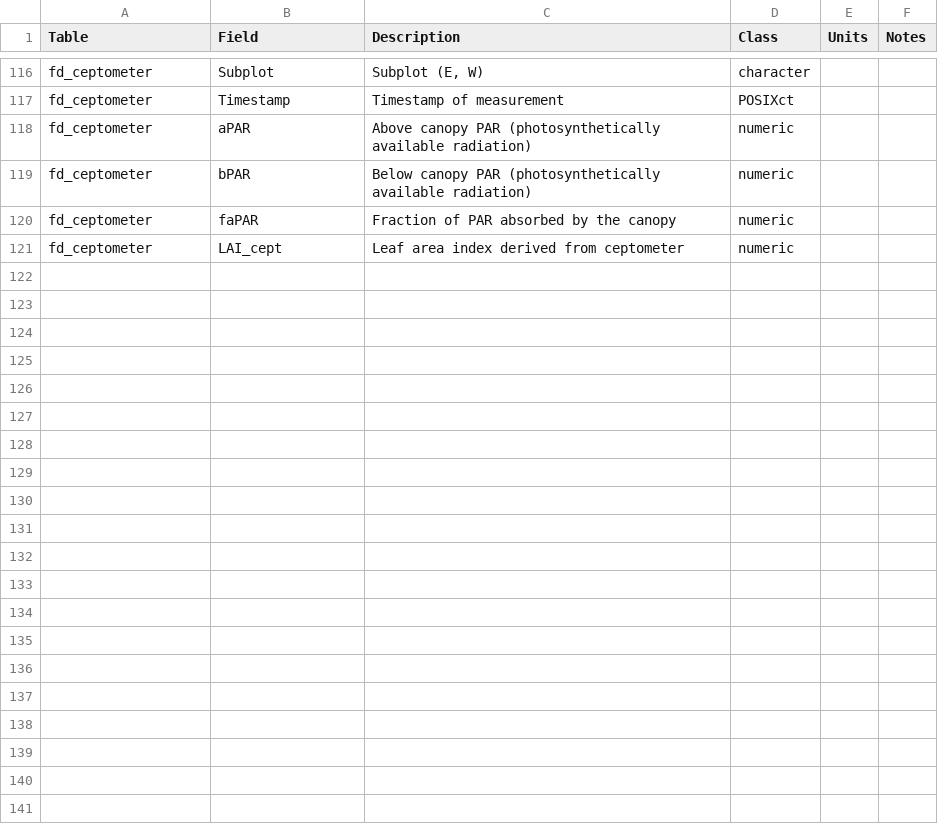
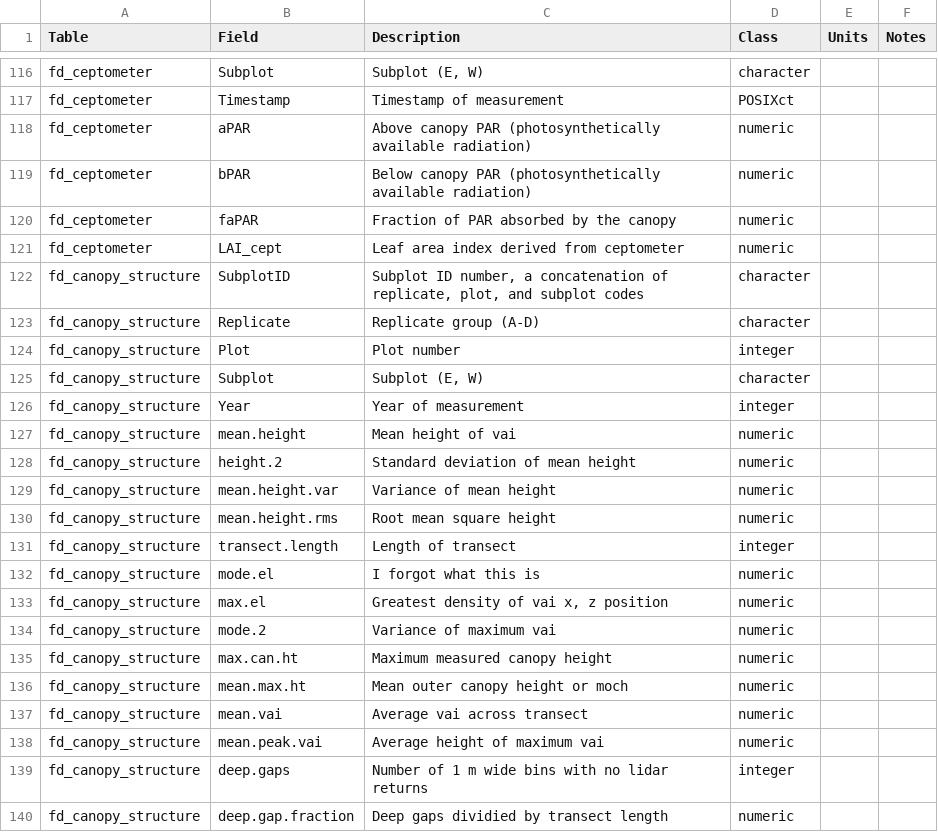
Before and after one commit to FoRTExperiment/fortedata, a CSV file: inst/extdata/forte_table_metadata.csv, drawn as a sheet; only a part is shown, gaps mark what is left out; the diff covers the shown part only.

Commit message:
Move canopy structure info into metadata file

```diff
--- a/inst/extdata/forte_table_metadata.csv
+++ b/inst/extdata/forte_table_metadata.csv
@@ -123 +123,20 @@ fd_ceptometer,faPAR,Fraction of PAR absorbed by the canopy,numeric,,
 fd_ceptometer,LAI_cept,Leaf area index derived from ceptometer,numeric,,
+fd_canopy_structure,SubplotID,"Subplot ID number, a concatenation of replicate, plot, and subplot codes",character,,
+fd_canopy_structure,Replicate,Replicate group (A-D),character,,
+fd_canopy_structure,Plot,Plot number,integer,,
+fd_canopy_structure,Subplot,"Subplot (E, W)",character,,
+fd_canopy_structure,Year,Year of measurement,integer,,
+fd_canopy_structure,mean.height,Mean height of vai,numeric,,
+fd_canopy_structure,height.2,Standard deviation of mean height,numeric,,
+fd_canopy_structure,mean.height.var,Variance of mean height,numeric,,
+fd_canopy_structure,mean.height.rms,Root mean square height,numeric,,
+fd_canopy_structure,transect.length,Length of transect,integer,,
+fd_canopy_structure,mode.el,I forgot what this is,numeric,,
+fd_canopy_structure,max.el,"Greatest density of vai x, z position",numeric,,
+fd_canopy_structure,mode.2,Variance of maximum vai,numeric,,
+fd_canopy_structure,max.can.ht,Maximum measured canopy height,numeric,,
+fd_canopy_structure,mean.max.ht,Mean outer canopy height or moch,numeric,,
+fd_canopy_structure,mean.vai,Average vai across transect,numeric,,
+fd_canopy_structure,mean.peak.vai,Average height of maximum vai,numeric,,
+fd_canopy_structure,deep.gaps,Number of 1 m wide bins with no lidar returns,integer,,
+fd_canopy_structure,deep.gap.fraction,Deep gaps dividied by transect length,numeric,,
```
Also changed, not shown: 14 added rows elsewhere in this file, 2 other files.
